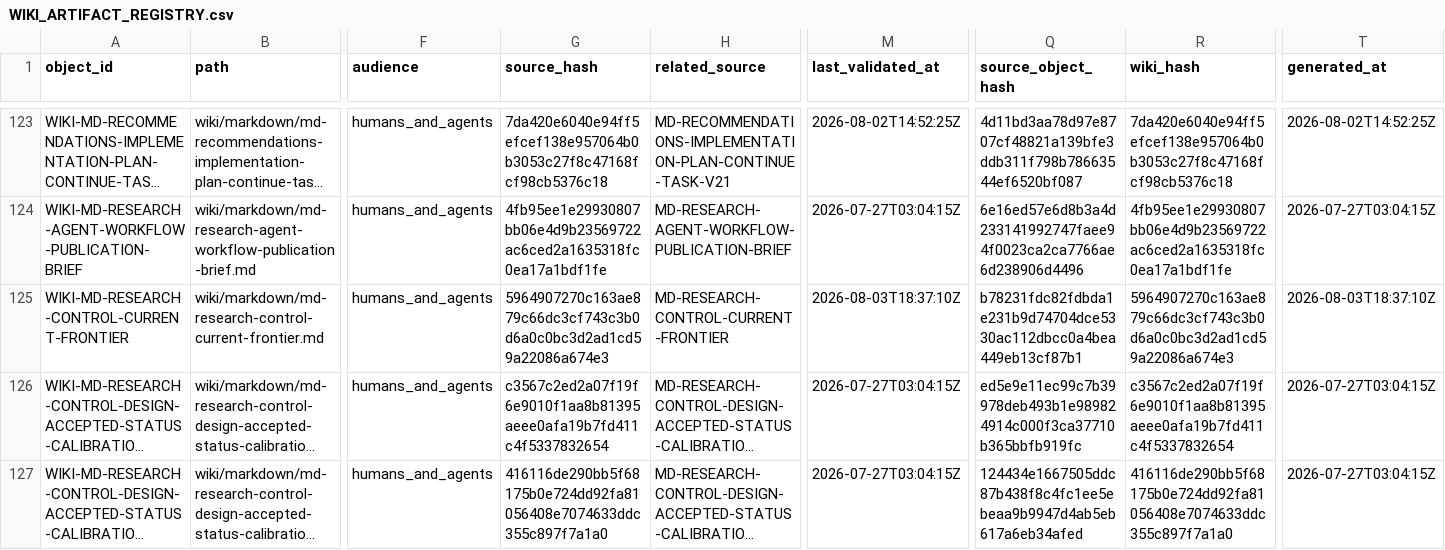
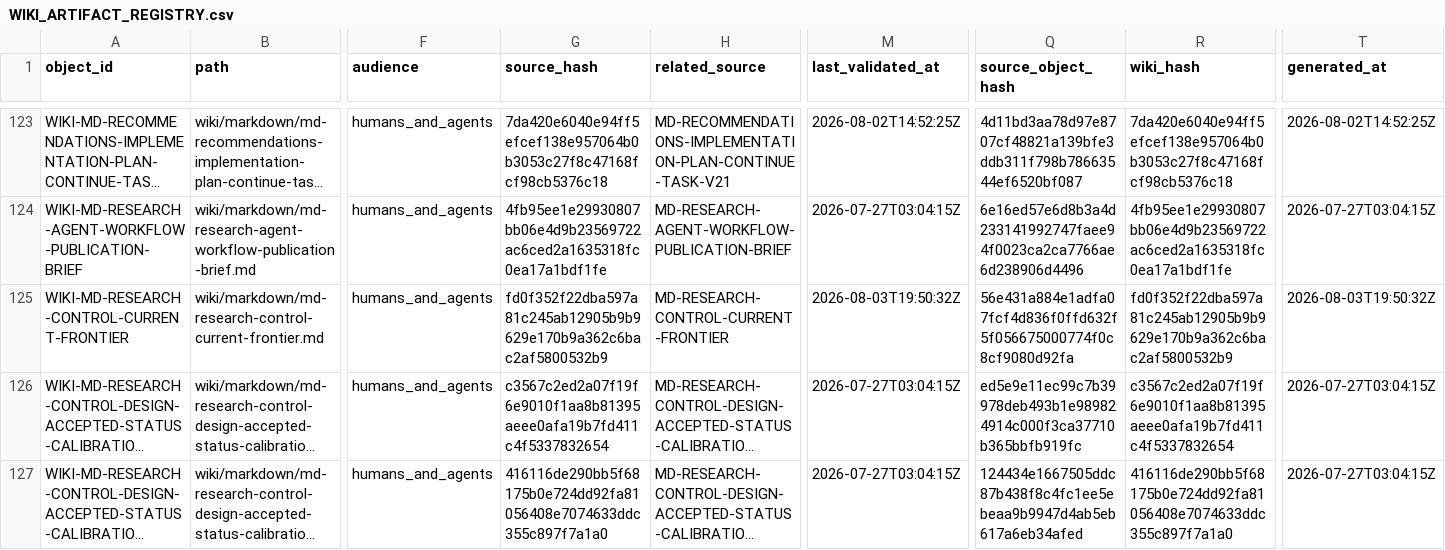
Before and after one commit to AngryOwlAI/The-AEther-Flow, a CSV file: registries/WIKI_ARTIFACT_REGISTRY.csv, drawn as a sheet; only a part is shown, gaps mark what is left out; long unchanged cells end in …; the diff covers the shown part only; the diff names each change by its address in the sheet, - before the commit and + after, or states it on an @@ line.

```diff
--- a/registries/WIKI_ARTIFACT_REGISTRY.csv
+++ b/registries/WIKI_ARTIFACT_REGISTRY.csv
-G125 (source_hash): 5964907270c163ae879c66dc3cf743c3b0d6a0c0bc3d2ad1cd59a22086a674e3
+G125 (source_hash): fd0f352f22dba597a81c245ab12905b9b9629e170b9a362c6bac2af5800532b9
-M125 (last_validated_at): 2026-08-03T18:37:10Z
+M125 (last_validated_at): 2026-08-03T19:50:32Z
-Q125 (source_object_hash): b78231fdc82fdbda1e231b9d74704dce5330ac112dbcc0a4bea449eb13cf87b1
+Q125 (source_object_hash): 56e431a884e1adfa07fcf4d836f0ffd632f5f056675000774f0c8cf9080d92fa
-R125 (wiki_hash): 5964907270c163ae879c66dc3cf743c3b0d6a0c0bc3d2ad1cd59a22086a674e3
+R125 (wiki_hash): fd0f352f22dba597a81c245ab12905b9b9629e170b9a362c6bac2af5800532b9
-T125 (generated_at): 2026-08-03T18:37:10Z
+T125 (generated_at): 2026-08-03T19:50:32Z
```
Also changed, not shown: 1 added row and 5 edited cells elsewhere in this file, registries/DIRECTOR_DECISION_REGISTRY.csv, registries/MARKDOWN_SOURCE_REGISTRY.csv, 50 other files.
